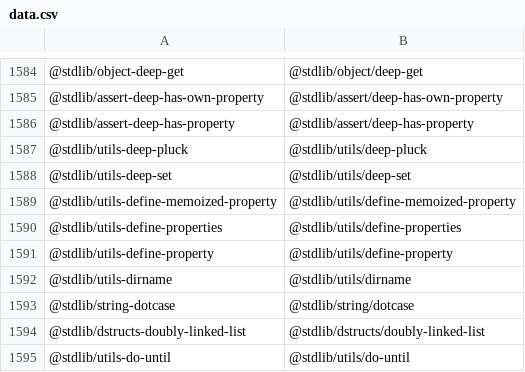
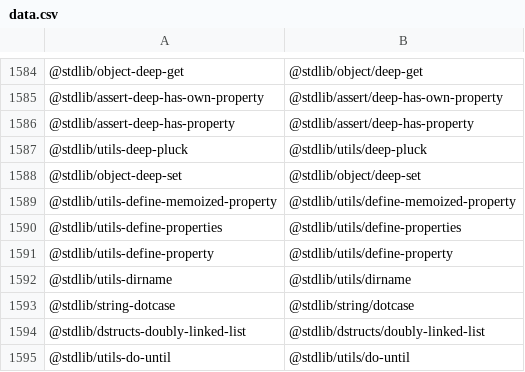
Before and after one commit to stdlib-js/namespace-standalone2pkg, a CSV file: data/data.csv, drawn as a sheet; only a part is shown, gaps mark what is left out; removed rows and columns are numbered as before the commit, all else as after; the diff names each change by its address in the sheet, - before the commit and + after, or states it on an @@ line.

```diff
--- a/data/data.csv
+++ b/data/data.csv
-row 1588: @stdlib/utils-deep-set | @stdlib/utils/deep-set
+row 1588: @stdlib/object-deep-set | @stdlib/object/deep-set
```
Also changed, not shown: 1 other file.
